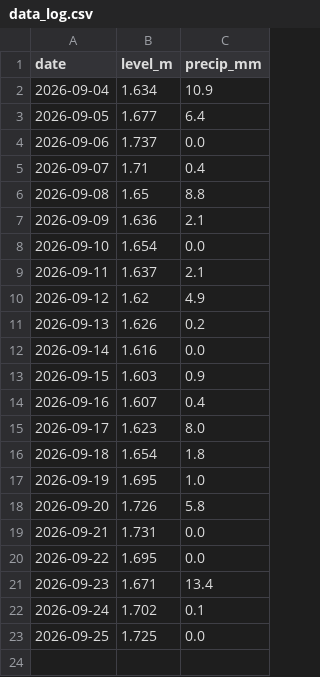
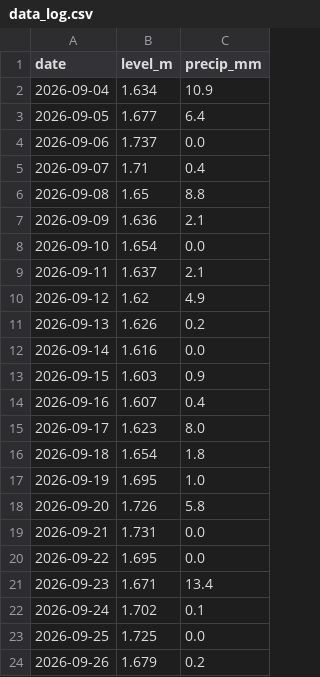
Before and after one commit to RasmusTerpstraLange/skjern-aa-forecast, a CSV file: data_log.csv, drawn as a sheet; the diff names each change by its address in the sheet, - before the commit and + after, or states it on an @@ line.

```diff
--- a/data_log.csv
+++ b/data_log.csv
+row 24: 2026-09-26 | 1.679 | 0.2
```
Also changed, not shown: 1 other file.
